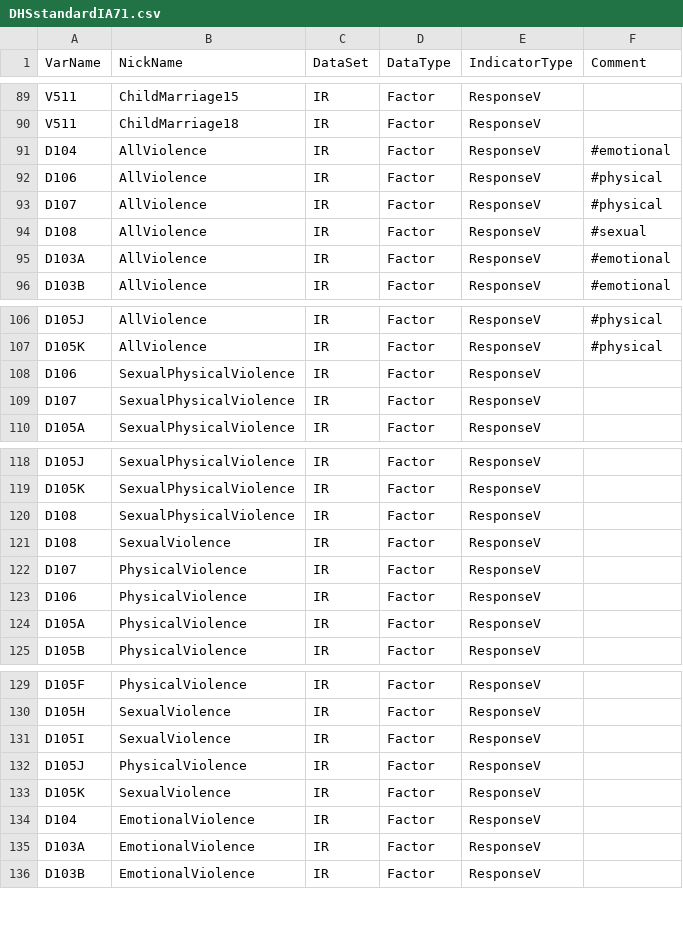
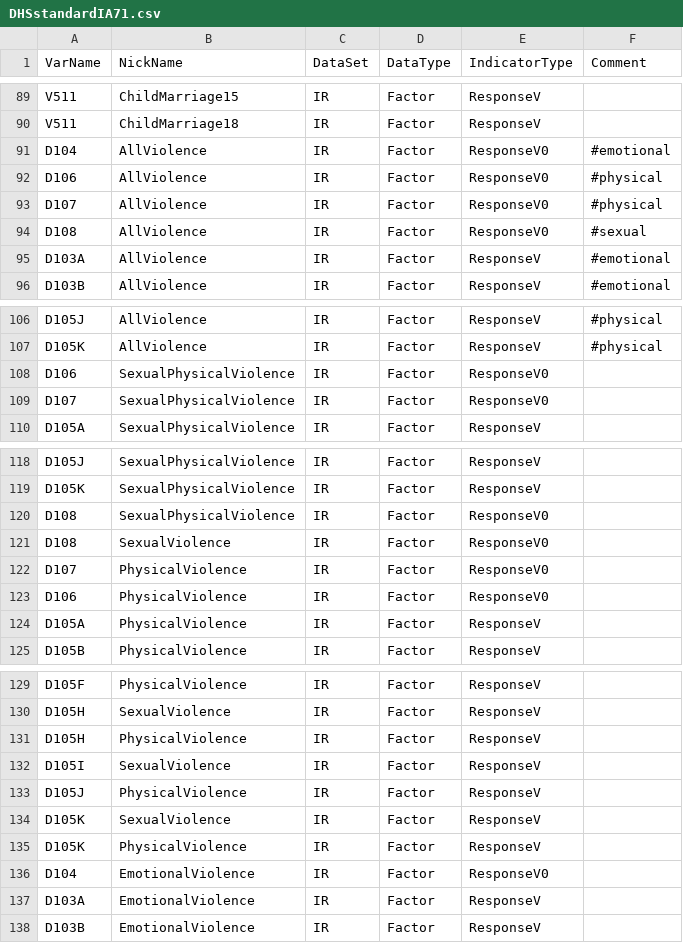
Before and after one commit to unescap/LNOB_Rcode, a CSV file: DHScsv/DHSstandardIA71.csv, drawn as a sheet; only a part is shown, gaps mark what is left out.

```diff
--- a/DHScsv/DHSstandardIA71.csv
+++ b/DHScsv/DHSstandardIA71.csv
@@ -90,6 +90,6 @@ V511,ChildMarriage15,IR,Factor,ResponseV,
 V511,ChildMarriage18,IR,Factor,ResponseV,
-D104,AllViolence,IR,Factor,ResponseV,#emotional
-D106,AllViolence,IR,Factor,ResponseV,#physical
-D107,AllViolence,IR,Factor,ResponseV,#physical
-D108,AllViolence,IR,Factor,ResponseV,#sexual
+D104,AllViolence,IR,Factor,ResponseV0,#emotional
+D106,AllViolence,IR,Factor,ResponseV0,#physical
+D107,AllViolence,IR,Factor,ResponseV0,#physical
+D108,AllViolence,IR,Factor,ResponseV0,#sexual
 D103A,AllViolence,IR,Factor,ResponseV,#emotional
@@ -107,4 +107,4 @@ D105J,AllViolence,IR,Factor,ResponseV,#physical
 D105K,AllViolence,IR,Factor,ResponseV,#physical
-D106,SexualPhysicalViolence,IR,Factor,ResponseV,
-D107,SexualPhysicalViolence,IR,Factor,ResponseV,
+D106,SexualPhysicalViolence,IR,Factor,ResponseV0,
+D107,SexualPhysicalViolence,IR,Factor,ResponseV0,
 D105A,SexualPhysicalViolence,IR,Factor,ResponseV,
@@ -119,6 +119,6 @@ D105J,SexualPhysicalViolence,IR,Factor,ResponseV,
 D105K,SexualPhysicalViolence,IR,Factor,ResponseV,
-D108,SexualPhysicalViolence,IR,Factor,ResponseV,
-D108,SexualViolence,IR,Factor,ResponseV,
-D107,PhysicalViolence,IR,Factor,ResponseV,
-D106,PhysicalViolence,IR,Factor,ResponseV,
+D108,SexualPhysicalViolence,IR,Factor,ResponseV0,
+D108,SexualViolence,IR,Factor,ResponseV0,
+D107,PhysicalViolence,IR,Factor,ResponseV0,
+D106,PhysicalViolence,IR,Factor,ResponseV0,
 D105A,PhysicalViolence,IR,Factor,ResponseV,
@@ -130,2 +130,3 @@ D105F,PhysicalViolence,IR,Factor,ResponseV,
 D105H,SexualViolence,IR,Factor,ResponseV,
+D105H,PhysicalViolence,IR,Factor,ResponseV,
 D105I,SexualViolence,IR,Factor,ResponseV,
@@ -133,3 +134,4 @@ D105J,PhysicalViolence,IR,Factor,ResponseV,
 D105K,SexualViolence,IR,Factor,ResponseV,
-D104,EmotionalViolence,IR,Factor,ResponseV,
+D105K,PhysicalViolence,IR,Factor,ResponseV,
+D104,EmotionalViolence,IR,Factor,ResponseV0,
 D103A,EmotionalViolence,IR,Factor,ResponseV,
```
Also changed, not shown: 17 other files.
